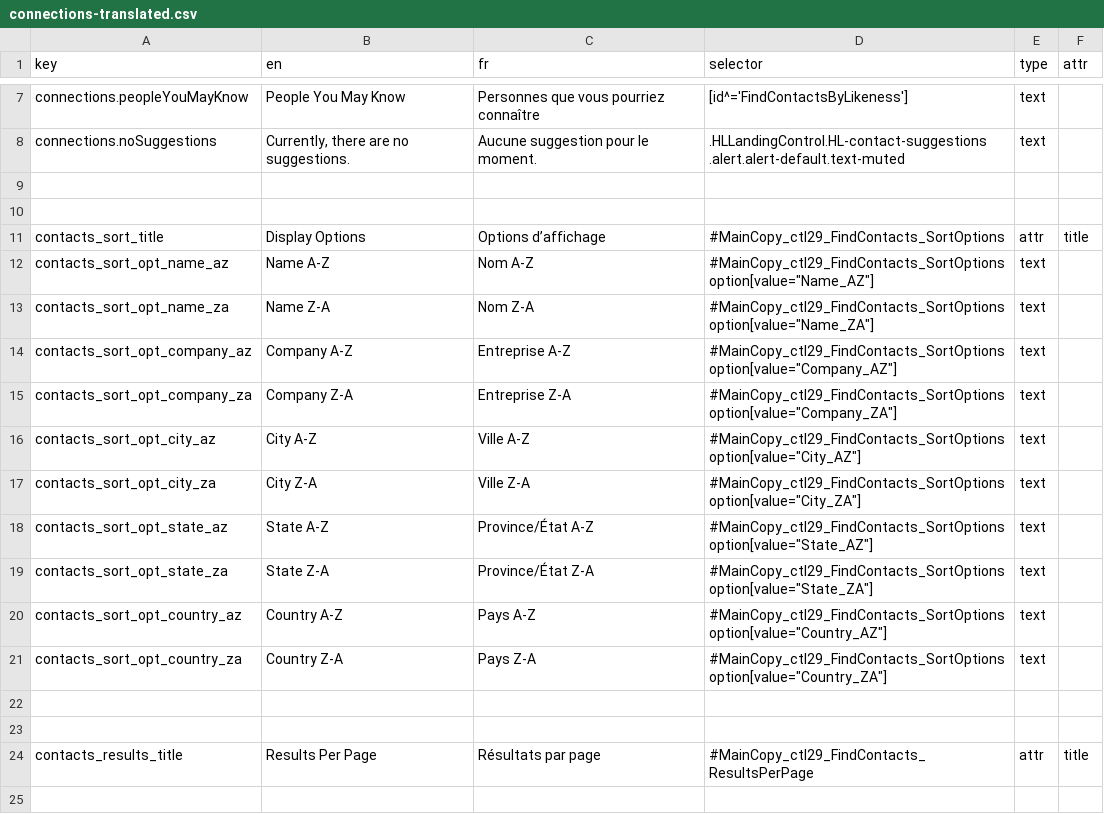
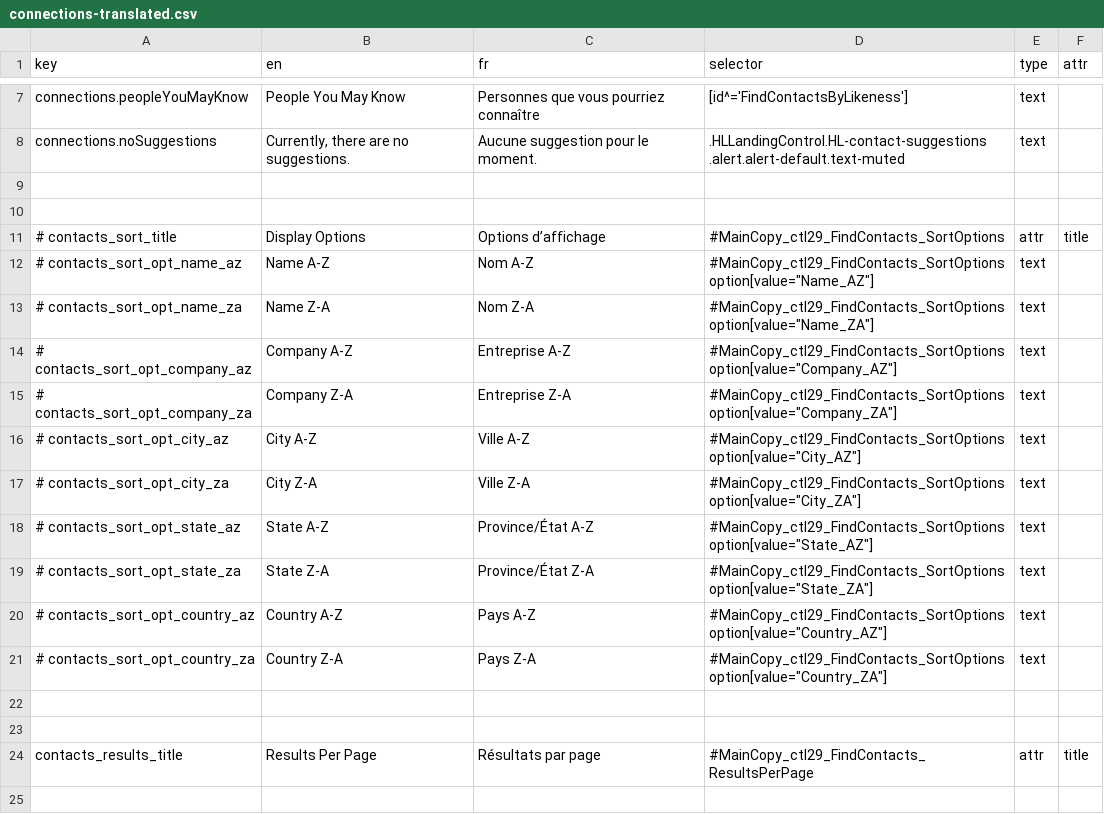
Before and after one commit to prospercanada/i18n-thrive, a CSV file: i18n-build/connections-translated.csv, drawn as a sheet; only a part is shown, gaps mark what is left out.

```diff
--- a/i18n-build/connections-translated.csv
+++ b/i18n-build/connections-translated.csv
@@ -10,13 +10,13 @@ connections.noSuggestions,"Currently, there are no suggestions.","Aucune suggest
 
-contacts_sort_title,Display Options,Options d’affichage,#MainCopy_ctl29_FindContacts_SortOptions,attr,title
-contacts_sort_opt_name_az,Name A-Z,Nom A-Z,#MainCopy_ctl29_FindContacts_SortOptions option[value="Name_AZ"],text,
-contacts_sort_opt_name_za,Name Z-A,Nom Z-A,#MainCopy_ctl29_FindContacts_SortOptions option[value="Name_ZA"],text,
-contacts_sort_opt_company_az,Company A-Z,Entreprise A-Z,#MainCopy_ctl29_FindContacts_SortOptions option[value="Company_AZ"],text,
-contacts_sort_opt_company_za,Company Z-A,Entreprise Z-A,#MainCopy_ctl29_FindContacts_SortOptions option[value="Company_ZA"],text,
-contacts_sort_opt_city_az,City A-Z,Ville A-Z,#MainCopy_ctl29_FindContacts_SortOptions option[value="City_AZ"],text,
-contacts_sort_opt_city_za,City Z-A,Ville Z-A,#MainCopy_ctl29_FindContacts_SortOptions option[value="City_ZA"],text,
-contacts_sort_opt_state_az,State A-Z,Province/État A-Z,#MainCopy_ctl29_FindContacts_SortOptions option[value="State_AZ"],text,
-contacts_sort_opt_state_za,State Z-A,Province/État Z-A,#MainCopy_ctl29_FindContacts_SortOptions option[value="State_ZA"],text,
-contacts_sort_opt_country_az,Country A-Z,Pays A-Z,#MainCopy_ctl29_FindContacts_SortOptions option[value="Country_AZ"],text,
-contacts_sort_opt_country_za,Country Z-A,Pays Z-A,#MainCopy_ctl29_FindContacts_SortOptions option[value="Country_ZA"],text,
+# contacts_sort_title,Display Options,Options d’affichage,#MainCopy_ctl29_FindContacts_SortOptions,attr,title
+# contacts_sort_opt_name_az,Name A-Z,Nom A-Z,#MainCopy_ctl29_FindContacts_SortOptions option[value="Name_AZ"],text,
+# contacts_sort_opt_name_za,Name Z-A,Nom Z-A,#MainCopy_ctl29_FindContacts_SortOptions option[value="Name_ZA"],text,
+# contacts_sort_opt_company_az,Company A-Z,Entreprise A-Z,#MainCopy_ctl29_FindContacts_SortOptions option[value="Company_AZ"],text,
+# contacts_sort_opt_company_za,Company Z-A,Entreprise Z-A,#MainCopy_ctl29_FindContacts_SortOptions option[value="Company_ZA"],text,
+# contacts_sort_opt_city_az,City A-Z,Ville A-Z,#MainCopy_ctl29_FindContacts_SortOptions option[value="City_AZ"],text,
+# contacts_sort_opt_city_za,City Z-A,Ville Z-A,#MainCopy_ctl29_FindContacts_SortOptions option[value="City_ZA"],text,
+# contacts_sort_opt_state_az,State A-Z,Province/État A-Z,#MainCopy_ctl29_FindContacts_SortOptions option[value="State_AZ"],text,
+# contacts_sort_opt_state_za,State Z-A,Province/État Z-A,#MainCopy_ctl29_FindContacts_SortOptions option[value="State_ZA"],text,
+# contacts_sort_opt_country_az,Country A-Z,Pays A-Z,#MainCopy_ctl29_FindContacts_SortOptions option[value="Country_AZ"],text,
+# contacts_sort_opt_country_za,Country Z-A,Pays Z-A,#MainCopy_ctl29_FindContacts_SortOptions option[value="Country_ZA"],text,
 
```
Also changed, not shown: 3 other files.
